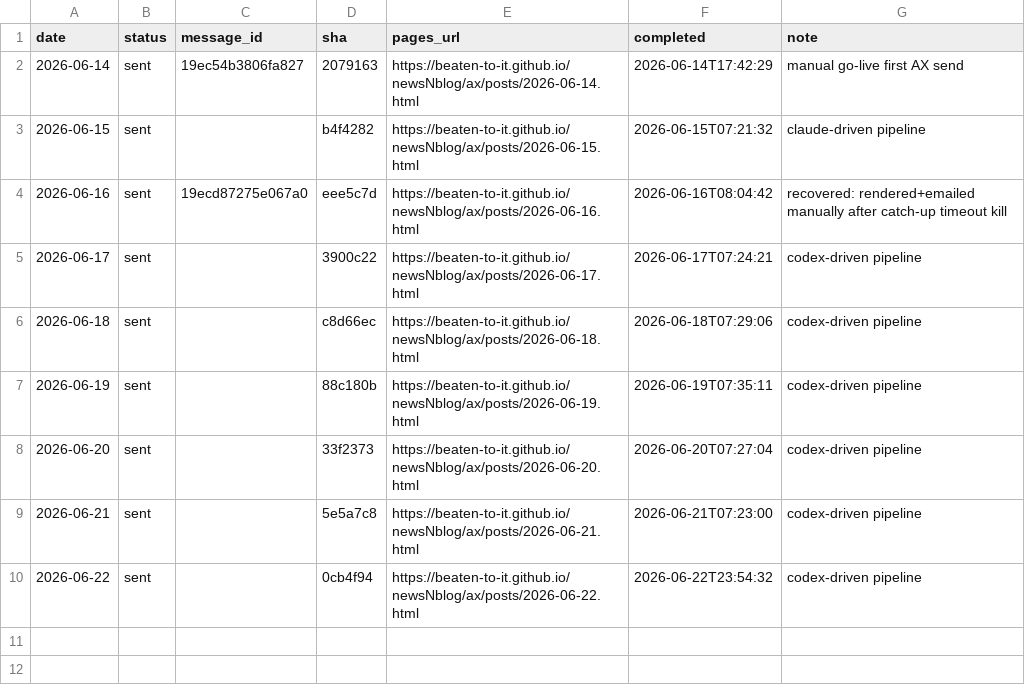
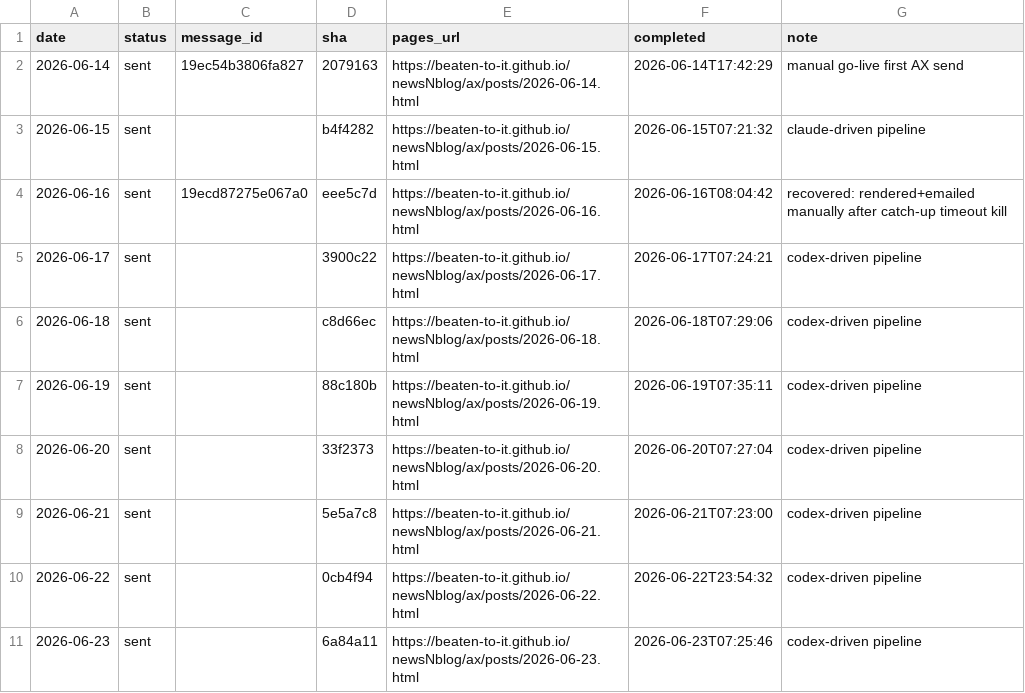
Before and after one commit to Beaten-to-it/newsNblog, a CSV file: data/daily_delivery_log_ax.csv, drawn as a sheet; the diff names each change by its address in the sheet, - before the commit and + after, or states it on an @@ line.

Commit message:
Log 2026-06-23 delivery [ai, ax]

```diff
--- a/data/daily_delivery_log_ax.csv
+++ b/data/daily_delivery_log_ax.csv
+row 11: 2026-06-23 | sent |  | 6a84a11 | https://beaten-to-it.github.io/newsNblog/ax/posts/2026-06-23.html | 2026-06-23T07:25:46 | codex-driven pipeline
```
Also changed, not shown: data/daily_delivery_log.csv.
